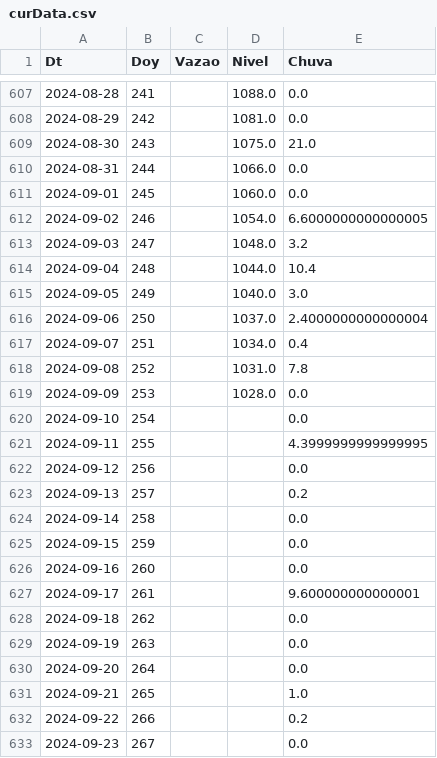
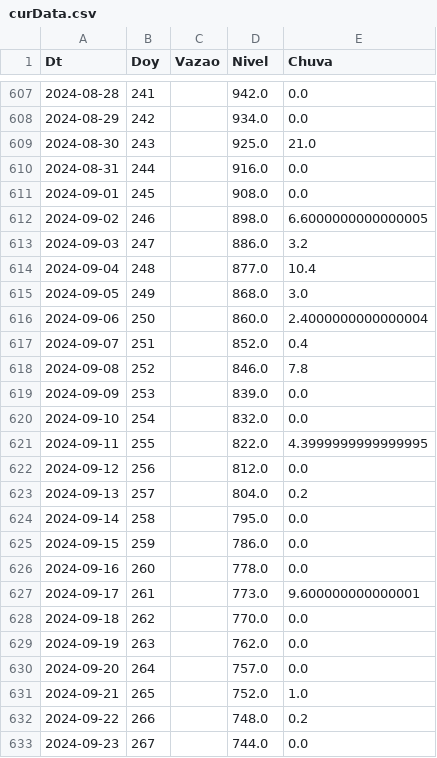
Before and after one commit to thiagosfsilva/ENSO-Monitor, a CSV file: data/curData.csv, drawn as a sheet; only a part is shown, gaps mark what is left out; the diff covers the shown part only.

```diff
--- a/data/curData.csv
+++ b/data/curData.csv
@@ -607,27 +607,27 @@ Dt,Doy,Vazao,Nivel,Chuva
-2024-08-28,241,,1088.0,0.0
-2024-08-29,242,,1081.0,0.0
-2024-08-30,243,,1075.0,21.0
-2024-08-31,244,,1066.0,0.0
-2024-09-01,245,,1060.0,0.0
-2024-09-02,246,,1054.0,6.6000000000000005
-2024-09-03,247,,1048.0,3.2
-2024-09-04,248,,1044.0,10.4
-2024-09-05,249,,1040.0,3.0
-2024-09-06,250,,1037.0,2.4000000000000004
-2024-09-07,251,,1034.0,0.4
-2024-09-08,252,,1031.0,7.8
-2024-09-09,253,,1028.0,0.0
-2024-09-10,254,,,0.0
-2024-09-11,255,,,4.3999999999999995
-2024-09-12,256,,,0.0
-2024-09-13,257,,,0.2
-2024-09-14,258,,,0.0
-2024-09-15,259,,,0.0
-2024-09-16,260,,,0.0
-2024-09-17,261,,,9.600000000000001
-2024-09-18,262,,,0.0
-2024-09-19,263,,,0.0
-2024-09-20,264,,,0.0
-2024-09-21,265,,,1.0
-2024-09-22,266,,,0.2
-2024-09-23,267,,,0.0
+2024-08-28,241,,942.0,0.0
+2024-08-29,242,,934.0,0.0
+2024-08-30,243,,925.0,21.0
+2024-08-31,244,,916.0,0.0
+2024-09-01,245,,908.0,0.0
+2024-09-02,246,,898.0,6.6000000000000005
+2024-09-03,247,,886.0,3.2
+2024-09-04,248,,877.0,10.4
+2024-09-05,249,,868.0,3.0
+2024-09-06,250,,860.0,2.4000000000000004
+2024-09-07,251,,852.0,0.4
+2024-09-08,252,,846.0,7.8
+2024-09-09,253,,839.0,0.0
+2024-09-10,254,,832.0,0.0
+2024-09-11,255,,822.0,4.3999999999999995
+2024-09-12,256,,812.0,0.0
+2024-09-13,257,,804.0,0.2
+2024-09-14,258,,795.0,0.0
+2024-09-15,259,,786.0,0.0
+2024-09-16,260,,778.0,0.0
+2024-09-17,261,,773.0,9.600000000000001
+2024-09-18,262,,770.0,0.0
+2024-09-19,263,,762.0,0.0
+2024-09-20,264,,757.0,0.0
+2024-09-21,265,,752.0,1.0
+2024-09-22,266,,748.0,0.2
+2024-09-23,267,,744.0,0.0
```
Also changed, not shown: 1 added row, 1 removed row and 27 edited cells elsewhere in this file, 1 other file.
